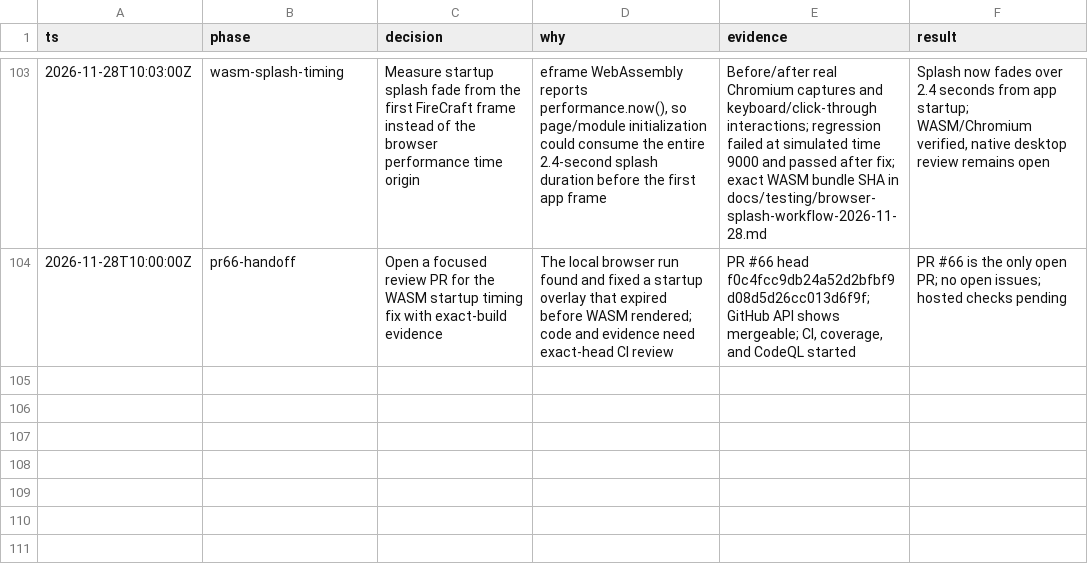
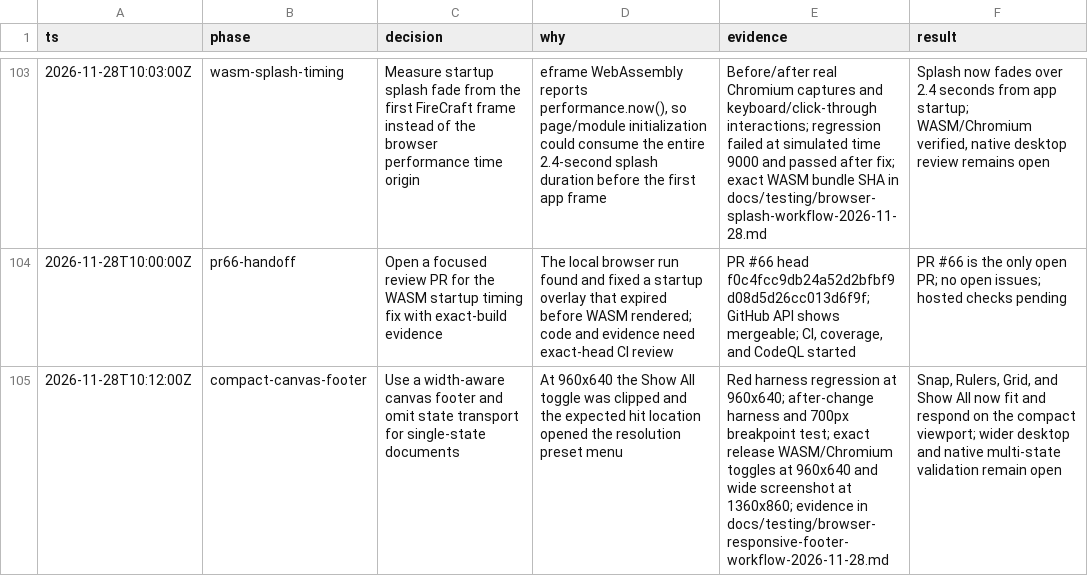
Before and after one commit to aliasfoxkde/FireCraft-CraftAnything-Experiment, a TSV file: .audit/decisions.tsv, drawn as a sheet; only a part is shown, gaps mark what is left out; the diff names each change by its address in the sheet, - before the commit and + after, or states it on an @@ line.

Commit message:
fix(ui): keep canvas footer controls reachable

```diff
--- a/.audit/decisions.tsv
+++ b/.audit/decisions.tsv
+row 105: 2026-11-28T10:12:00Z | compact-canvas-footer | Use a width-aware canvas footer and omit state transport for single-state documents | At 960x640 the Show All toggle was clipped and the expected hit location opened the resolution preset menu | Red harness regression at 960x640; after-change harness and 700px breakpoint test; exact release WASM/Chromium toggles at 960x640 and wide screenshot at 1360x860; evidence in docs/testing/browser-responsive-footer-workflow-2026-11-28.md | Snap, Rulers, Grid, and Show All now fit and respond on the compact viewport; wider desktop and native multi-state validation remain open
```
Also changed, not shown: 15 other files.
